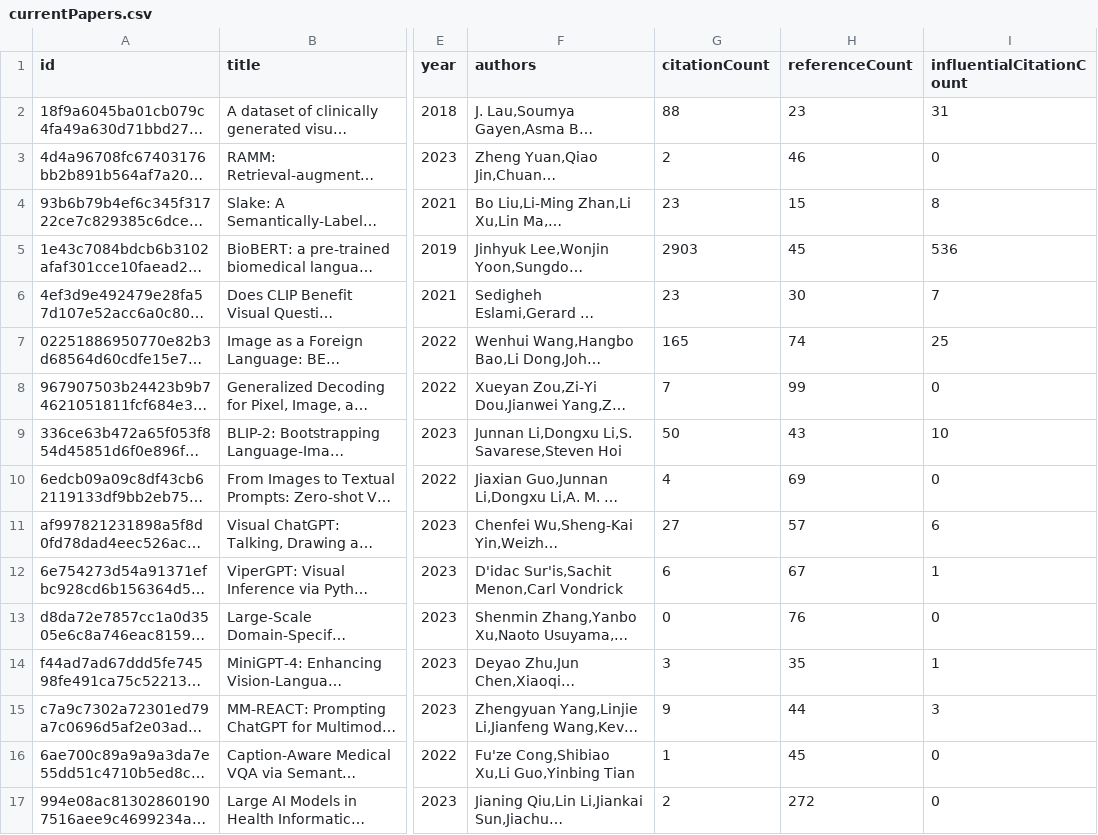
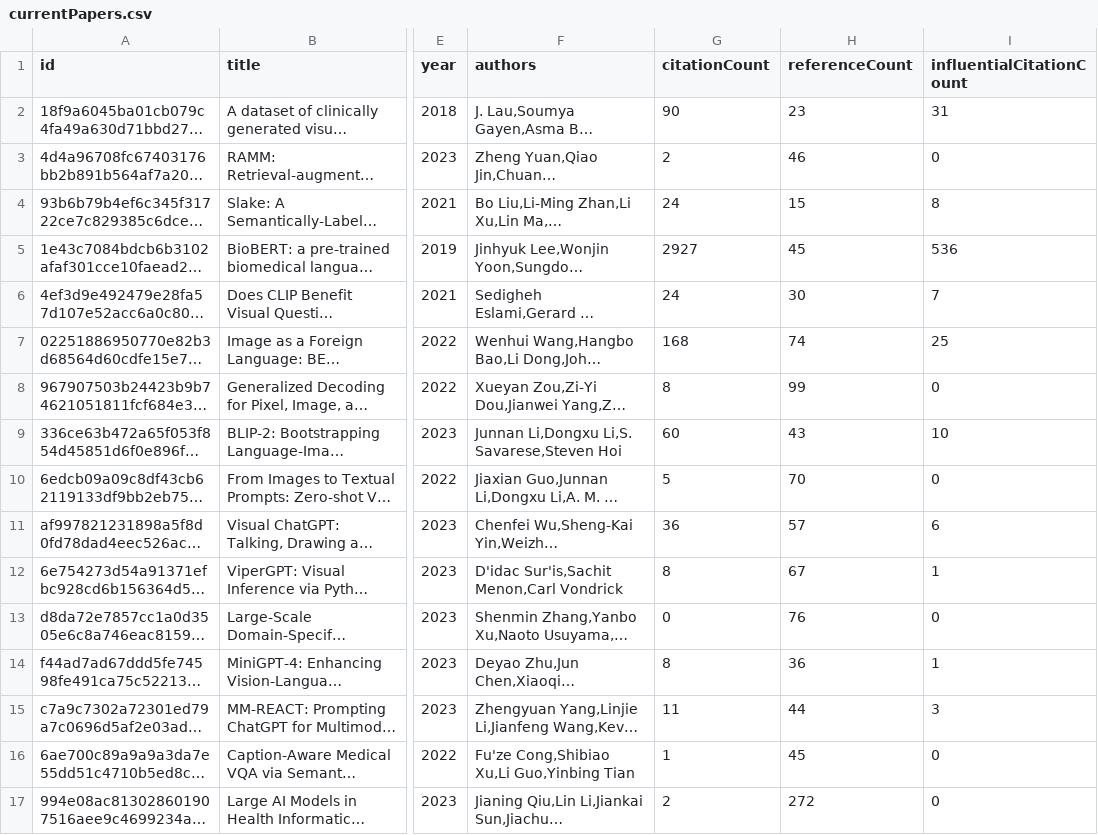
Before and after one commit to avi-jit/RadiologyQA, a CSV file: data/currentPapers.csv, drawn as a sheet; only a part is shown, gaps mark what is left out; long unchanged cells end in …; the diff names each change by its address in the sheet, - before the commit and + after, or states it on an @@ line.

Commit message:
Update paper data

```diff
--- a/data/currentPapers.csv
+++ b/data/currentPapers.csv
-G2 (citationCount): 88
+G2 (citationCount): 90
-G4 (citationCount): 23
+G4 (citationCount): 24
-G5 (citationCount): 2903
+G5 (citationCount): 2927
-G6 (citationCount): 23
+G6 (citationCount): 24
-G7 (citationCount): 165
+G7 (citationCount): 168
-G8 (citationCount): 7
+G8 (citationCount): 8
-G9 (citationCount): 50
+G9 (citationCount): 60
-G10 (citationCount): 4
+G10 (citationCount): 5
-H10 (referenceCount): 69
+H10 (referenceCount): 70
-G11 (citationCount): 27
+G11 (citationCount): 36
-G12 (citationCount): 6
+G12 (citationCount): 8
-G14 (citationCount): 3
+G14 (citationCount): 8
-H14 (referenceCount): 35
+H14 (referenceCount): 36
-G15 (citationCount): 9
+G15 (citationCount): 11
```
Also changed, not shown: 2 other files.
